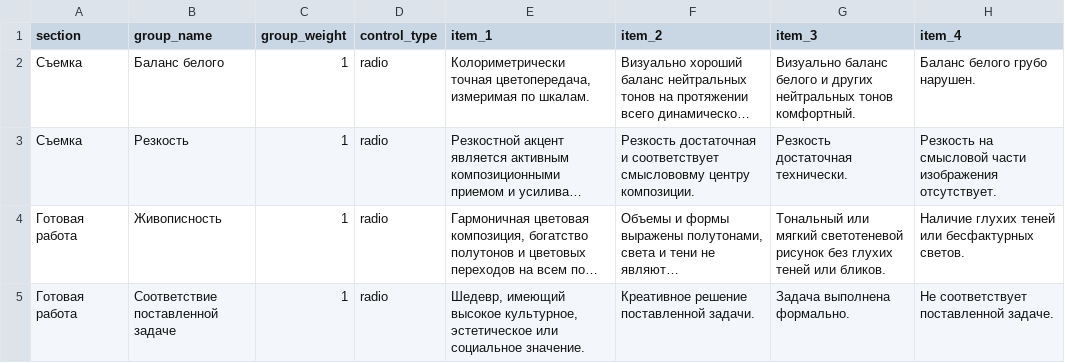
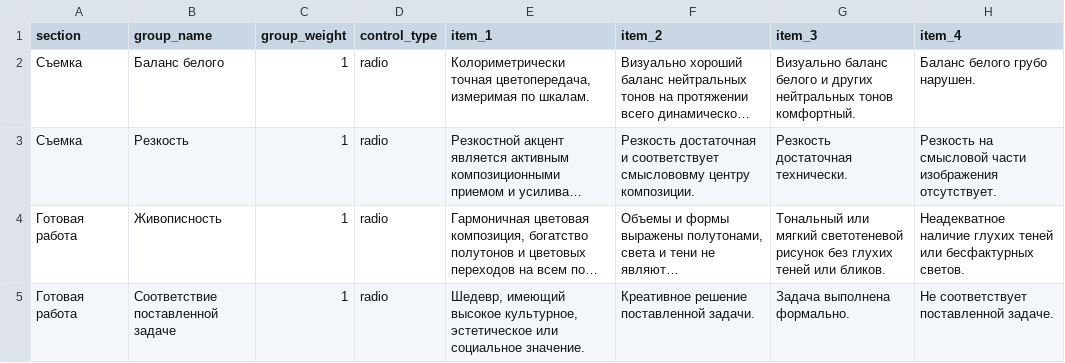
Before and after one commit to artefucktor/review_booster, a CSV file: template.csv, drawn as a sheet; long unchanged cells end in …; the diff names each change by its address in the sheet, - before the commit and + after, or states it on an @@ line.

Commit message:
Update template.csv

```diff
--- a/template.csv
+++ b/template.csv
-H4 (item_4): Наличие глухих теней…
+H4 (item_4): Неадекватное наличие глухих теней…
```
